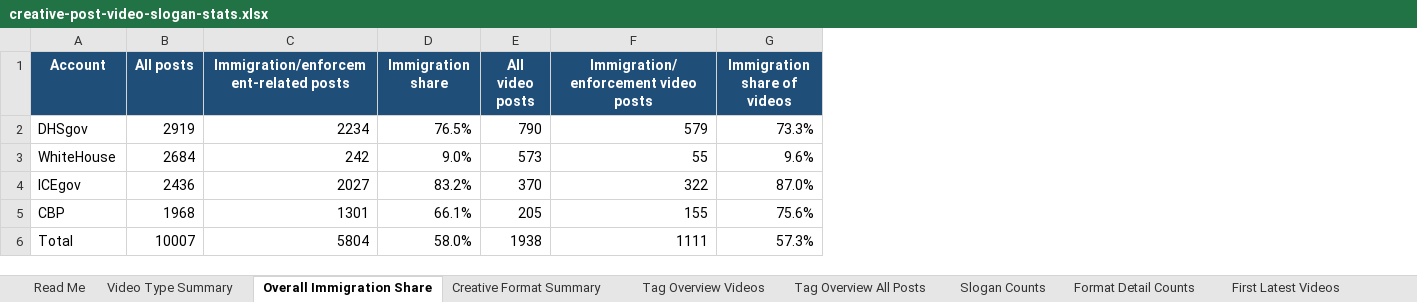
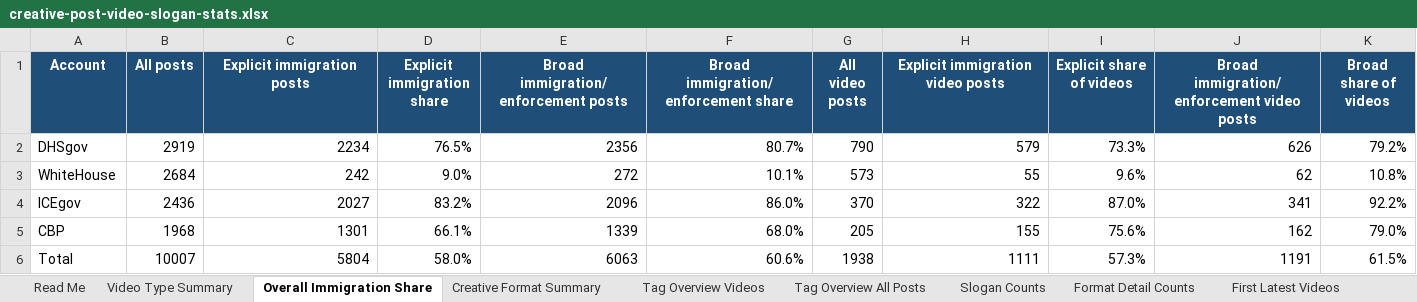
Before and after one commit to vidproject/x, an Excel workbook: data/exports/creative-post-video-slogan-stats.xlsx, sheet Overall Immigration Share, drawn as a sheet; values as stored, in another font and other column widths than the file's, no borders; conditional formats and table styles not drawn; addresses are those after the commit; the diff names each change by its address in the sheet, - before the commit and + after, or states it on an @@ line.

Commit message:
Update creative workbook immigration share

```diff
--- a/data/exports/creative-post-video-slogan-stats.xlsx (sheet Overall Immigration Share)
+++ b/data/exports/creative-post-video-slogan-stats.xlsx (sheet Overall Immigration Share)
+column E, rows 1-6: Broad immigration/enforcement posts | 2356 | 272 | 2096 | 1339 | 6063
+column F, rows 1-6: Broad immigration/enforcement share | 80.7% | 10.1% | 86.0% | 68.0% | 60.6%
+column J, rows 1-6: Broad immigration/enforcement video posts | 626 | 62 | 341 | 162 | 1191
+column K (Broad share of videos), rows 2-6: 79.2% | 10.8% | 92.2% | 79.0% | 61.5%
-C1: Immigration/enforcement-related posts
+C1: Explicit immigration posts
-D1: Immigration share
+D1: Explicit immigration share
-H1: Immigration/enforcement video posts
+H1: Explicit immigration video posts
-I1: Immigration share of videos
+I1: Explicit share of videos
```
Also changed, not shown: sheet Read Me.
